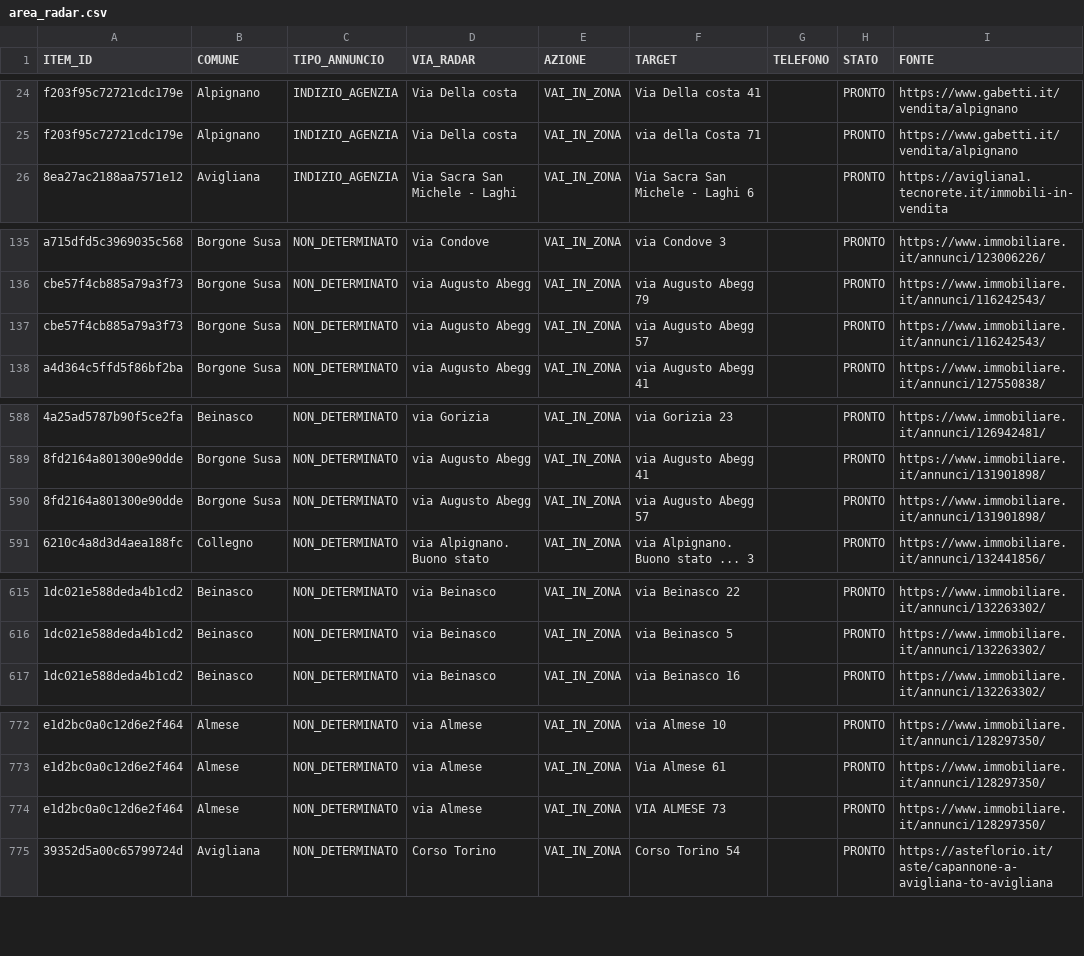
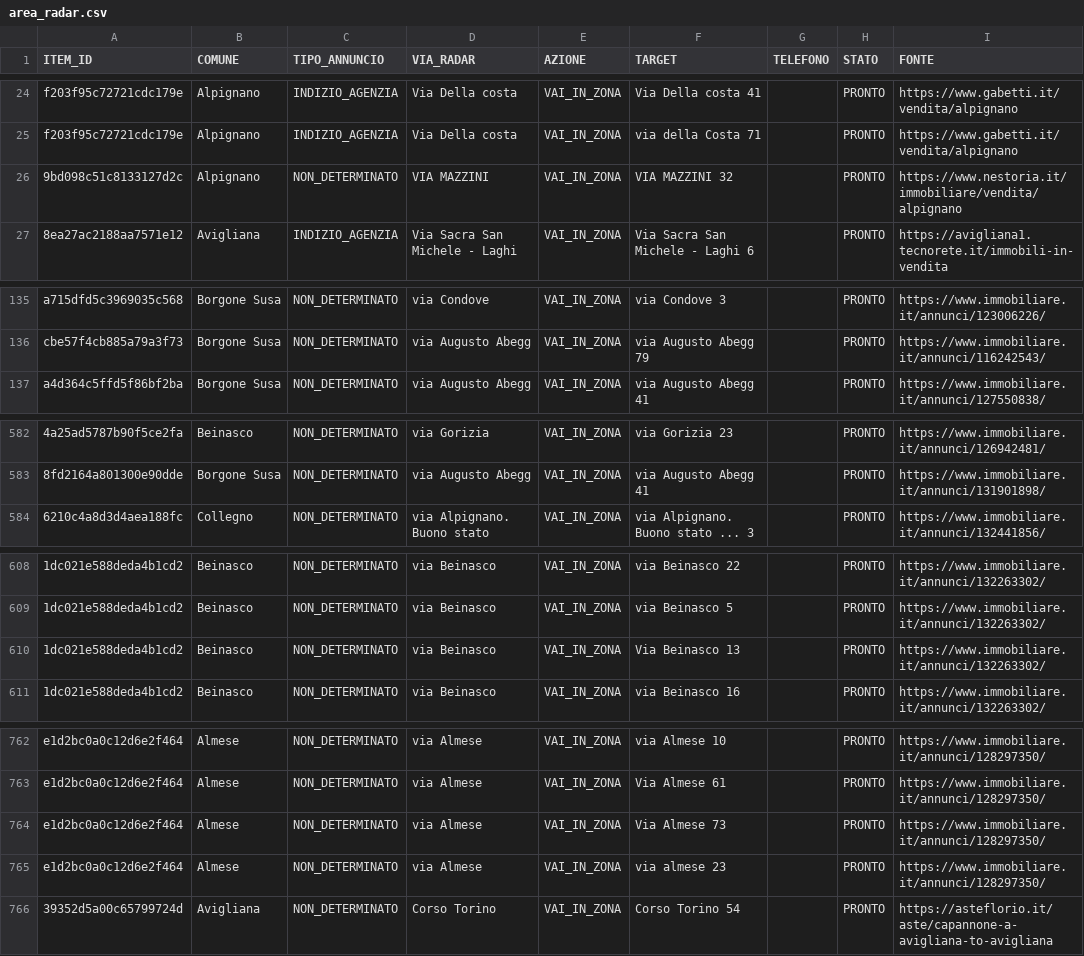
Before and after one commit to josephsocialmedia2-spec/immobili-in-zona, a CSV file: seller_radar_auto/data/area_radar.csv, drawn as a sheet; only a part is shown, gaps mark what is left out; removed rows and columns are numbered as before the commit, all else as after; the diff covers the shown part only; the diff names each change by its address in the sheet, - before the commit and + after, or states it on an @@ line.

```diff
--- a/seller_radar_auto/data/area_radar.csv
+++ b/seller_radar_auto/data/area_radar.csv
+row 26: 9bd098c51c8133127d2c | Alpignano | NON_DETERMINATO | VIA MAZZINI | VAI_IN_ZONA | VIA MAZZINI 32 |  | PRONTO | https://www.nestoria.it/immobiliare/vendita/alpignano
-row 137: cbe57f4cb885a79a3f73 | Borgone Susa | NON_DETERMINATO | via Augusto Abegg | VAI_IN_ZONA | via Augusto Abegg 57 |  | PRONTO | https://www.immobiliare.it/annunci/116242543/
-row 590: 8fd2164a801300e90dde | Borgone Susa | NON_DETERMINATO | via Augusto Abegg | VAI_IN_ZONA | via Augusto Abegg 57 |  | PRONTO | https://www.immobiliare.it/annunci/131901898/
+row 610: 1dc021e588deda4b1cd2 | Beinasco | NON_DETERMINATO | via Beinasco | VAI_IN_ZONA | Via Beinasco 13 |  | PRONTO | https://www.immobiliare.it/annunci/132263302/
-F764 (TARGET): VIA ALMESE 73
+F764 (TARGET): Via Almese 73
+row 765: e1d2bc0a0c12d6e2f464 | Almese | NON_DETERMINATO | via Almese | VAI_IN_ZONA | via almese 23 |  | PRONTO | https://www.immobiliare.it/annunci/128297350/
```
Also changed, not shown: 4 added rows, 10 removed rows, 1 moved row and 10 edited cells elsewhere in this file, seller_radar_auto/data/business_pipeline.csv, seller_radar_auto/data/giro_acquisizione_oggi.csv, 25 other files.
